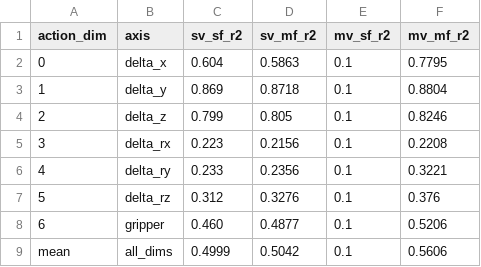
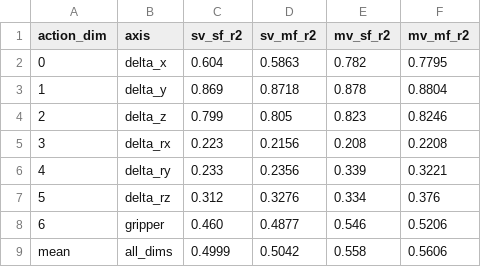
Before and after one commit to OliEfr/vpro_paper_plots, a CSV file: results/probing_mimicgen.csv, drawn as a sheet.

```diff
--- a/results/probing_mimicgen.csv
+++ b/results/probing_mimicgen.csv
@@ -1,9 +1,9 @@
 action_dim,axis,sv_sf_r2,sv_mf_r2,mv_sf_r2,mv_mf_r2
-0,delta_x,0.604,0.5863,0.1,0.7795
-1,delta_y,0.869,0.8718,0.1,0.8804
-2,delta_z,0.799,0.805,0.1,0.8246
-3,delta_rx,0.223,0.2156,0.1,0.2208
-4,delta_ry,0.233,0.2356,0.1,0.3221
-5,delta_rz,0.312,0.3276,0.1,0.376
-6,gripper,0.460,0.4877,0.1,0.5206
-mean,all_dims,0.4999,0.5042,0.1,0.5606
+0,delta_x,0.604,0.5863,0.782,0.7795
+1,delta_y,0.869,0.8718,0.878,0.8804
+2,delta_z,0.799,0.805,0.823,0.8246
+3,delta_rx,0.223,0.2156,0.208,0.2208
+4,delta_ry,0.233,0.2356,0.339,0.3221
+5,delta_rz,0.312,0.3276,0.334,0.376
+6,gripper,0.460,0.4877,0.546,0.5206
+mean,all_dims,0.4999,0.5042,0.558,0.5606
```
